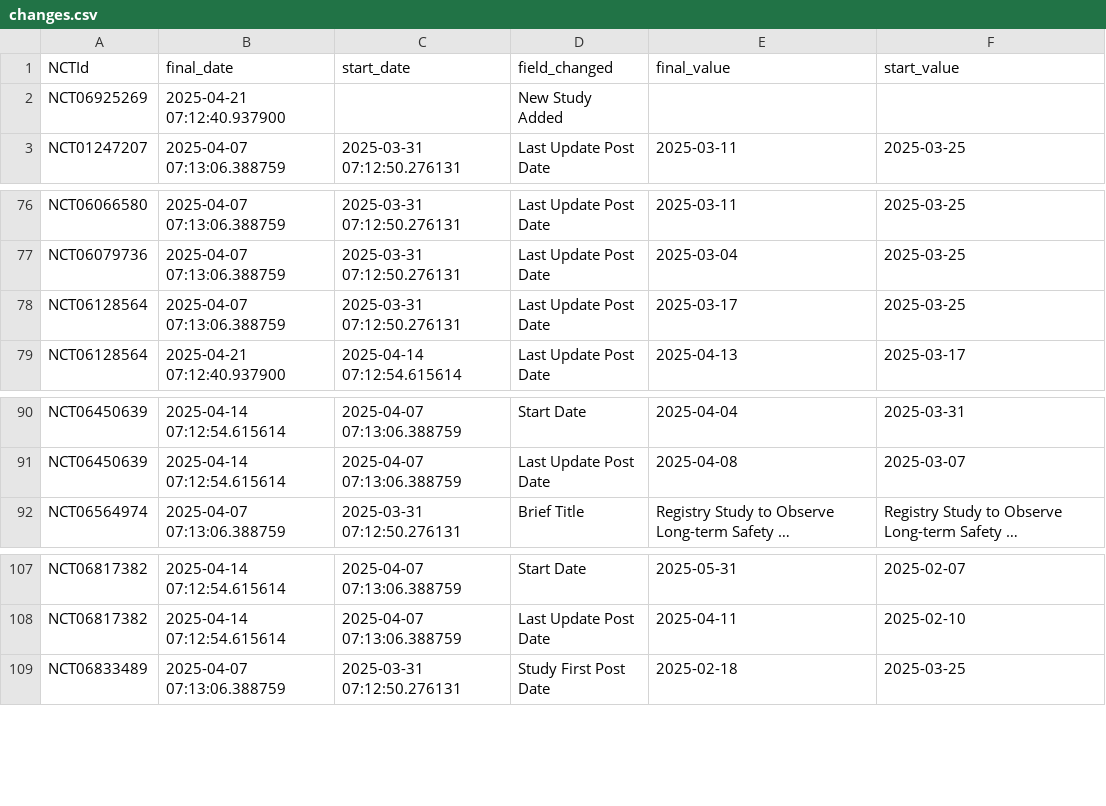
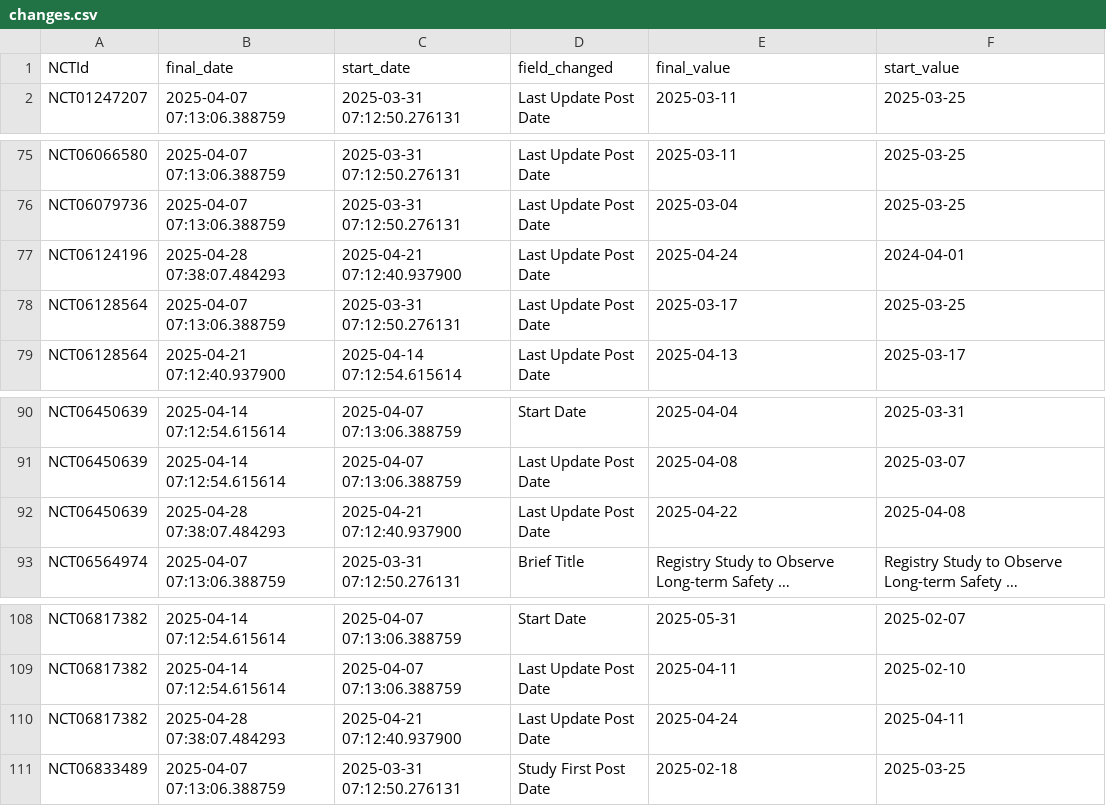
Before and after one commit to dgarzon11/clinicaltrialsHFpEF, a CSV file: data/changes.csv, drawn as a sheet; only a part is shown, gaps mark what is left out; long unchanged cells end in …; removed rows and columns are numbered as before the commit, all else as after; the diff names each change by its address in the sheet, - before the commit and + after, or states it on an @@ line.

```diff
--- a/data/changes.csv
+++ b/data/changes.csv
-row 2: NCT06925269 | 2025-04-21 07:12:40.937900 |  | New Study Added
+row 77: NCT06124196 | 2025-04-28 07:38:07.484293 | 2025-04-21 07:12:40.937900 | Last Update Post Date | 2025-04-24 | 2024-04-01
+row 92: NCT06450639 | 2025-04-28 07:38:07.484293 | 2025-04-21 07:12:40.937900 | Last Update Post Date | 2025-04-22 | 2025-04-08
+row 110: NCT06817382 | 2025-04-28 07:38:07.484293 | 2025-04-21 07:12:40.937900 | Last Update Post Date | 2025-04-24 | 2025-04-11
```
Also changed, not shown: data/conditions.csv, data/interventions.csv, 4 other files.
